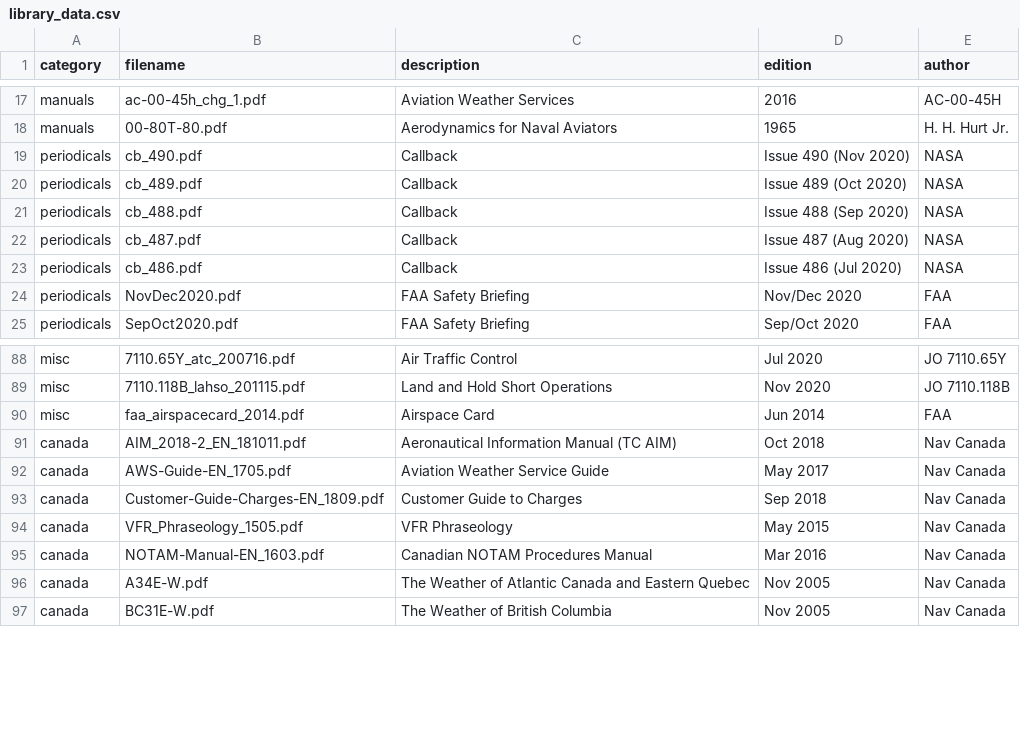
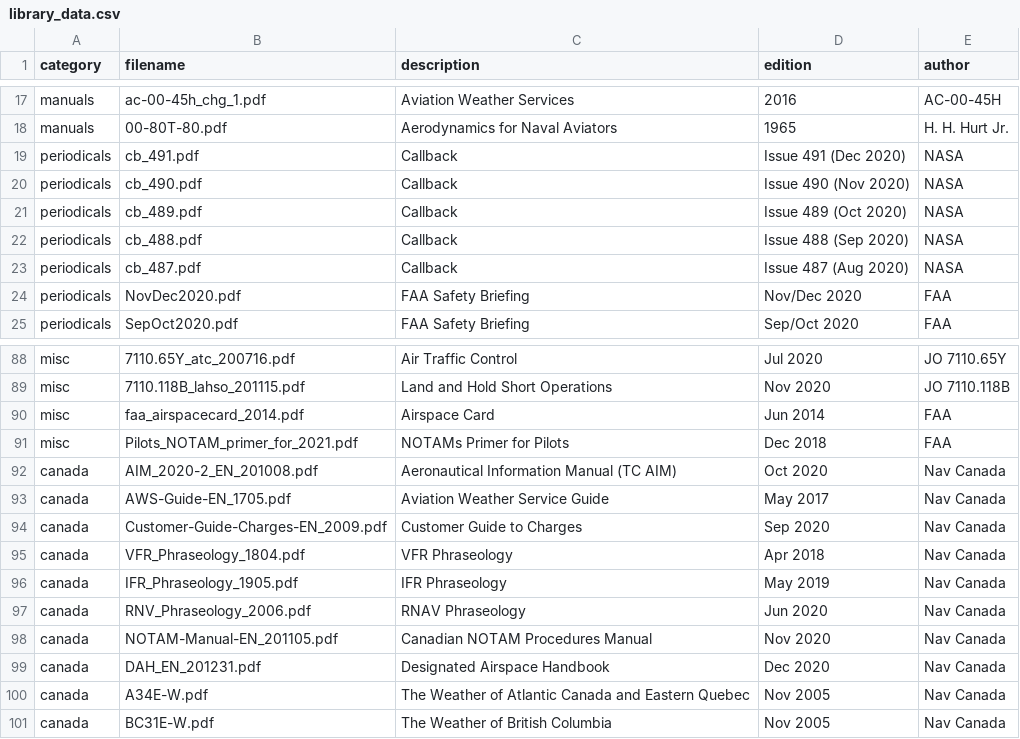
Before and after one commit to nhasan/FlightIntel, a CSV file: tool/library_data.csv, drawn as a sheet; only a part is shown, gaps mark what is left out.

Commit message:
New data cycle.

```diff
--- a/tool/library_data.csv
+++ b/tool/library_data.csv
@@ -18,2 +18,3 @@ manuals,ac-00-45h_chg_1.pdf,Aviation Weather Services,2016,AC-00-45H
 manuals,00-80T-80.pdf,Aerodynamics for Naval Aviators,1965,H. H. Hurt Jr.
+periodicals,cb_491.pdf,Callback,Issue 491 (Dec 2020),NASA
 periodicals,cb_490.pdf,Callback,Issue 490 (Nov 2020),NASA
@@ -22,3 +23,2 @@ periodicals,cb_488.pdf,Callback,Issue 488 (Sep 2020),NASA
 periodicals,cb_487.pdf,Callback,Issue 487 (Aug 2020),NASA
-periodicals,cb_486.pdf,Callback,Issue 486 (Jul 2020),NASA
 periodicals,NovDec2020.pdf,FAA Safety Briefing,Nov/Dec 2020,FAA
@@ -90,7 +90,11 @@ misc,7110.118B_lahso_201115.pdf,Land and Hold Short Operations,Nov 2020,JO 7110.
 misc,faa_airspacecard_2014.pdf,Airspace Card,Jun 2014,FAA
-canada,AIM_2018-2_EN_181011.pdf,Aeronautical Information Manual (TC AIM),Oct 2018,Nav Canada
+misc,Pilots_NOTAM_primer_for_2021.pdf,NOTAMs Primer for Pilots,Dec 2018,FAA
+canada,AIM_2020-2_EN_201008.pdf,Aeronautical Information Manual (TC AIM),Oct 2020,Nav Canada
 canada,AWS-Guide-EN_1705.pdf,Aviation Weather Service Guide,May 2017,Nav Canada
-canada,Customer-Guide-Charges-EN_1809.pdf,Customer Guide to Charges,Sep 2018,Nav Canada
-canada,VFR_Phraseology_1505.pdf,VFR Phraseology,May 2015,Nav Canada
-canada,NOTAM-Manual-EN_1603.pdf,Canadian NOTAM Procedures Manual,Mar 2016,Nav Canada
+canada,Customer-Guide-Charges-EN_2009.pdf,Customer Guide to Charges,Sep 2020,Nav Canada
+canada,VFR_Phraseology_1804.pdf,VFR Phraseology,Apr 2018,Nav Canada
+canada,IFR_Phraseology_1905.pdf,IFR Phraseology,May 2019,Nav Canada
+canada,RNV_Phraseology_2006.pdf,RNAV Phraseology,Jun 2020,Nav Canada
+canada,NOTAM-Manual-EN_201105.pdf,Canadian NOTAM Procedures Manual,Nov 2020,Nav Canada
+canada,DAH_EN_201231.pdf,Designated Airspace Handbook,Dec 2020,Nav Canada
 canada,A34E-W.pdf,The Weather of Atlantic Canada and Eastern Quebec,Nov 2005,Nav Canada
```
Also changed, not shown: 1 other file.
